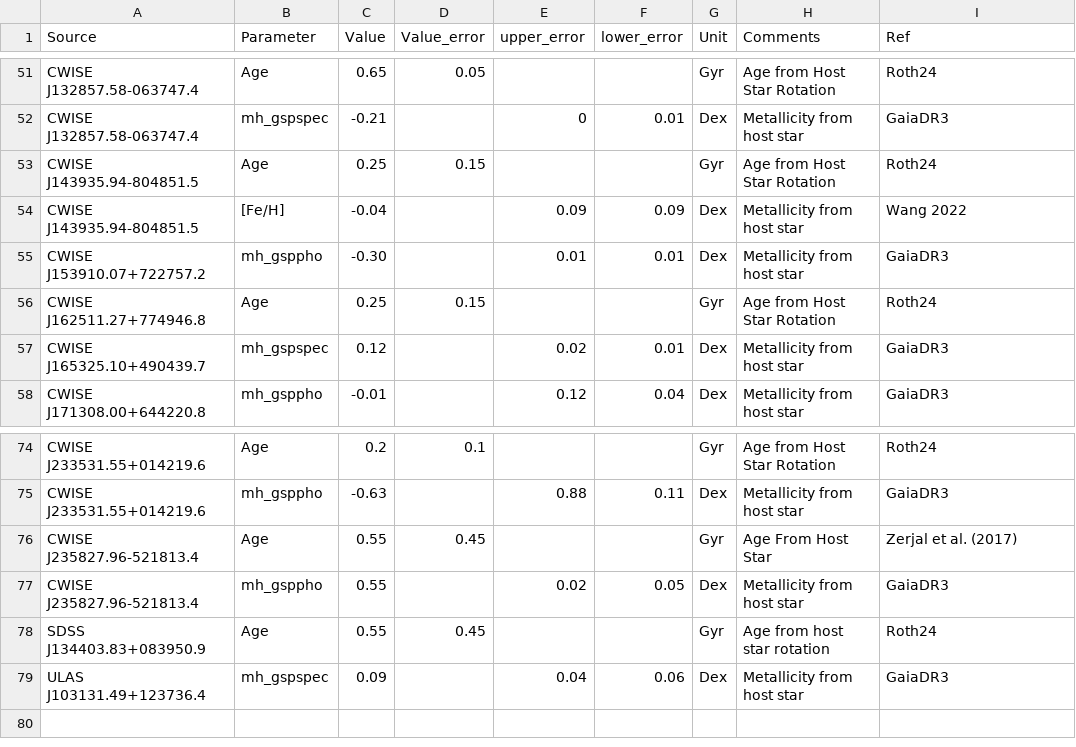
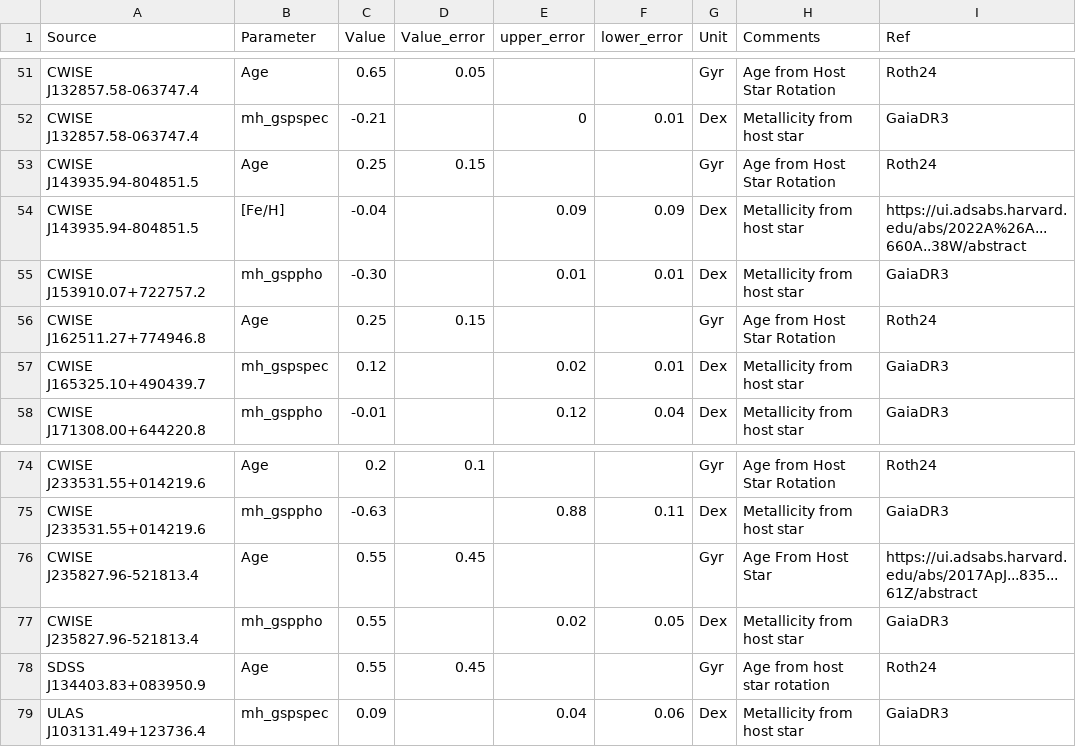
Before and after one commit to SIMPLE-AstroDB/SIMPLE-db, a CSV file: scripts/ingests/roth24/bywCompanionParameters.csv, drawn as a sheet; only a part is shown, gaps mark what is left out; the diff covers the shown part only.

```diff
--- a/scripts/ingests/roth24/bywCompanionParameters.csv
+++ b/scripts/ingests/roth24/bywCompanionParameters.csv
@@ -53,3 +53,3 @@ CWISE J132857.58-063747.4,mh_gspspec,-0.21,,0,0.01,Dex,Metallicity from host sta
 CWISE J143935.94-804851.5,Age,0.25,0.15,,,Gyr,Age from Host Star Rotation ,Roth24
-CWISE J143935.94-804851.5,[Fe/H],-0.04,,0.09,0.09,Dex,Metallicity from host star,Wang 2022
+CWISE J143935.94-804851.5,[Fe/H],-0.04,,0.09,0.09,Dex,Metallicity from host star,https://ui.adsabs.harvard.edu/abs/2022A%26A...660A..38W/abstract
 CWISE J153910.07+722757.2,mh_gsppho,-0.30,,0.01,0.01,Dex,Metallicity from host star,GaiaDR3
@@ -75,3 +75,3 @@ CWISE J233531.55+014219.6,Age,0.2,0.1,,,Gyr,Age from Host Star Rotation ,Roth24
 CWISE J233531.55+014219.6,mh_gsppho,-0.63,,0.88,0.11,Dex,Metallicity from host star,GaiaDR3
-CWISE J235827.96-521813.4,Age,0.55,0.45,,,Gyr,Age From Host Star  ,Zerjal et al. (2017)
+CWISE J235827.96-521813.4,Age,0.55,0.45,,,Gyr,Age From Host Star  ,https://ui.adsabs.harvard.edu/abs/2017ApJ...835...61Z/abstract
 CWISE J235827.96-521813.4,mh_gsppho,0.55,,0.02,0.05,Dex,Metallicity from host star,GaiaDR3
```
Also changed, not shown: 9 edited cells elsewhere in this file, 1 other file.
